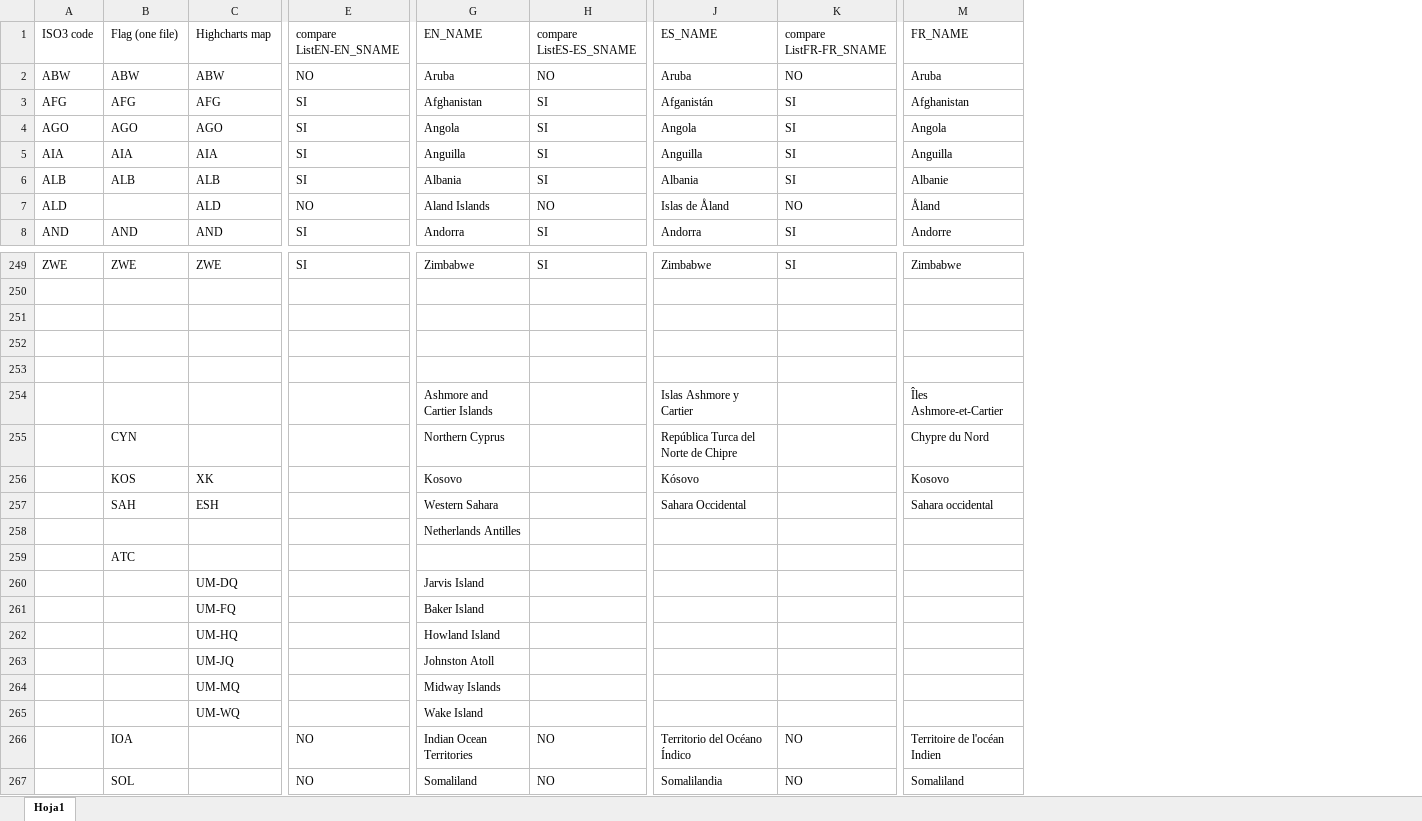
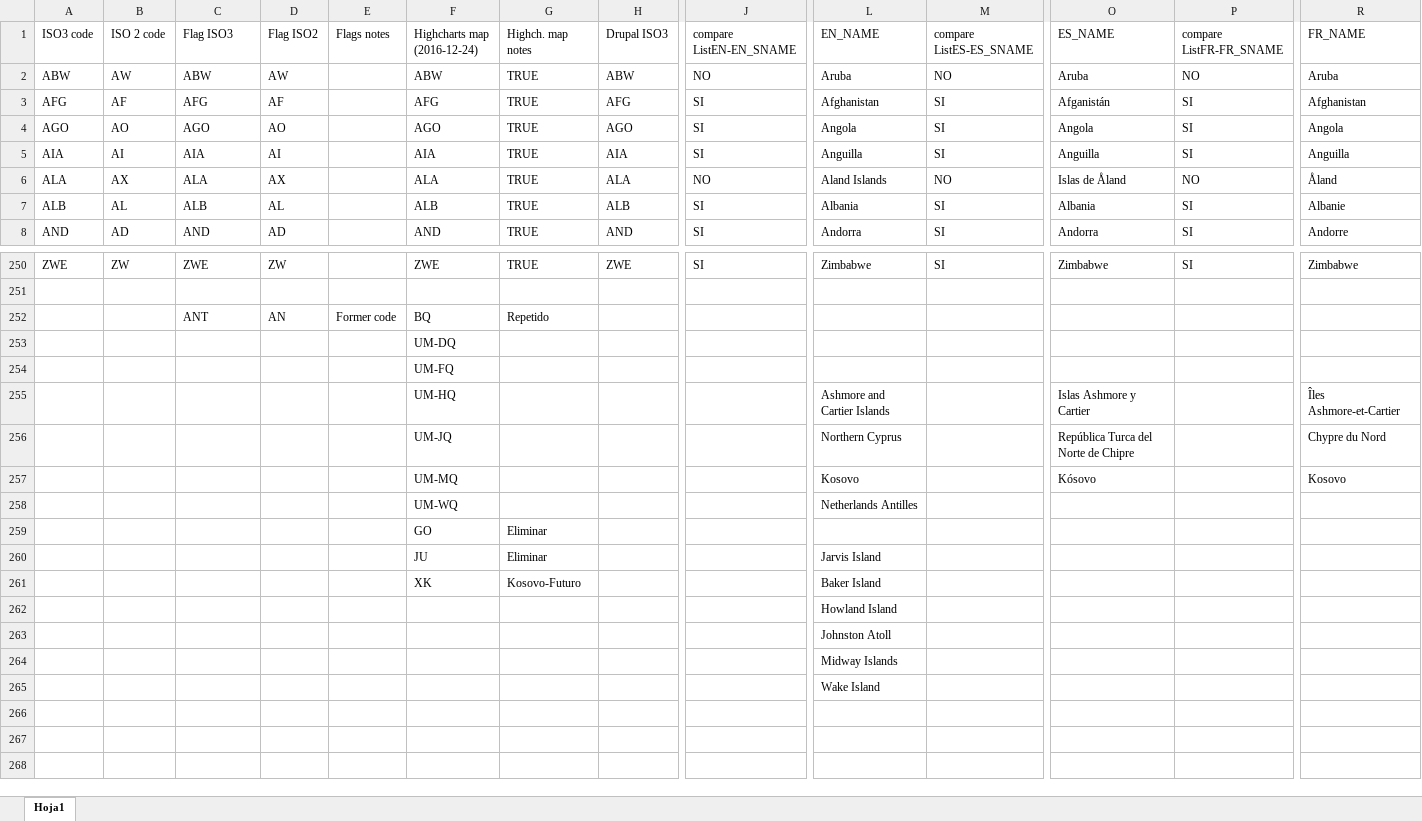
Before and after one commit to landportal/data, an Excel workbook: regions/country_list (ISO3 code).xlsx, sheet Hoja1, drawn as a sheet; only a part is shown, gaps mark what is left out; values as stored, in another font and other column widths than the file's, no cell formats; charts and pictures not drawn; removed rows and columns are numbered as before the commit, all else as after; rows hold the shown columns only; the diff covers the shown part only; the diff names each change by its address in the sheet, - before the commit and + after, or states it on an @@ line.

Commit message:
updated checked codes

```diff
--- a/regions/country_list (ISO3 code).xlsx (sheet Hoja1)
+++ b/regions/country_list (ISO3 code).xlsx (sheet Hoja1)
+column B (ISO 2 code), rows 2-5: AW | AF | AO | AI; rows 7-8: AL | AD; row 250: ZW
+column D (Flag ISO2), rows 2-5: AW | AF | AO | AI; rows 7-8: AL | AD; rows 250-252: ZW |  | AN
+column E (Flags notes), row 252: Former code
+column G (Highch. map notes), rows 2-5: all TRUE; rows 7-8: TRUE | TRUE; rows 250-252: TRUE |  | Repetido; rows 260-261: Eliminar | Kosovo-Futuro
+column H (Drupal ISO3), rows 2-5: ABW | AFG | AGO | AIA; rows 7-8: ALB | AND; row 250: ZWE
-C1: Flag (one file)
+C1: Flag ISO3
-F1: Highcharts map
+F1: Highcharts map (2016-12-24)
+row 6: ALA | AX | ALA | AX |  | ALA | TRUE | ALA | NO | Aland Islands | NO | Islas de Åland | NO | Åland
-row 7: ALD |  | ALD | NO | Aland Islands | NO | Islas de Åland | NO | Åland
-row 252: (empty)
+row 252:  |  | ANT | AN | Former code | BQ | Repetido
-F253 (Highcharts map (2016-12-24)): (empty)
+F253 (Highcharts map (2016-12-24)): UM-DQ
-F254 (Highcharts map (2016-12-24)): (empty)
+F254 (Highcharts map (2016-12-24)): UM-FQ
-F255 (Highcharts map (2016-12-24)): (empty)
+F255 (Highcharts map (2016-12-24)): UM-HQ
-C256 (Flag ISO3): CYN
+C256 (Flag ISO3): (empty)
-F256 (Highcharts map (2016-12-24)): (empty)
+F256 (Highcharts map (2016-12-24)): UM-JQ
-C257 (Flag ISO3): KOS
+C257 (Flag ISO3): (empty)
-F257 (Highcharts map (2016-12-24)): XK
+F257 (Highcharts map (2016-12-24)): UM-MQ
-row 257:  | SAH | ESH |  | Western Sahara |  | Sahara Occidental |  | Sahara occidental
-F258 (Highcharts map (2016-12-24)): (empty)
+F258 (Highcharts map (2016-12-24)): UM-WQ
-row 259:  | ATC
+row 259:  |  |  |  |  | GO | Eliminar
-F260 (Highcharts map (2016-12-24)): UM-DQ
+F260 (Highcharts map (2016-12-24)): JU
-F261 (Highcharts map (2016-12-24)): UM-FQ
+F261 (Highcharts map (2016-12-24)): XK
-F262 (Highcharts map (2016-12-24)): UM-HQ
+F262 (Highcharts map (2016-12-24)): (empty)
-F263 (Highcharts map (2016-12-24)): UM-JQ
+F263 (Highcharts map (2016-12-24)): (empty)
-F264 (Highcharts map (2016-12-24)): UM-MQ
+F264 (Highcharts map (2016-12-24)): (empty)
-F265 (Highcharts map (2016-12-24)): UM-WQ
+F265 (Highcharts map (2016-12-24)): (empty)
-row 266:  | IOA |  | NO | Indian Ocean Territories | NO | Territorio del Océano Índico | NO | Territoire de l'océan Indien
-row 267:  | SOL |  | NO | Somaliland | NO | Somalilandia | NO | Somaliland
```
Also changed, not shown: 1 added row and 12 edited cells elsewhere in this sheet, cell formats, formulas that keep their value, charts or pictures.
